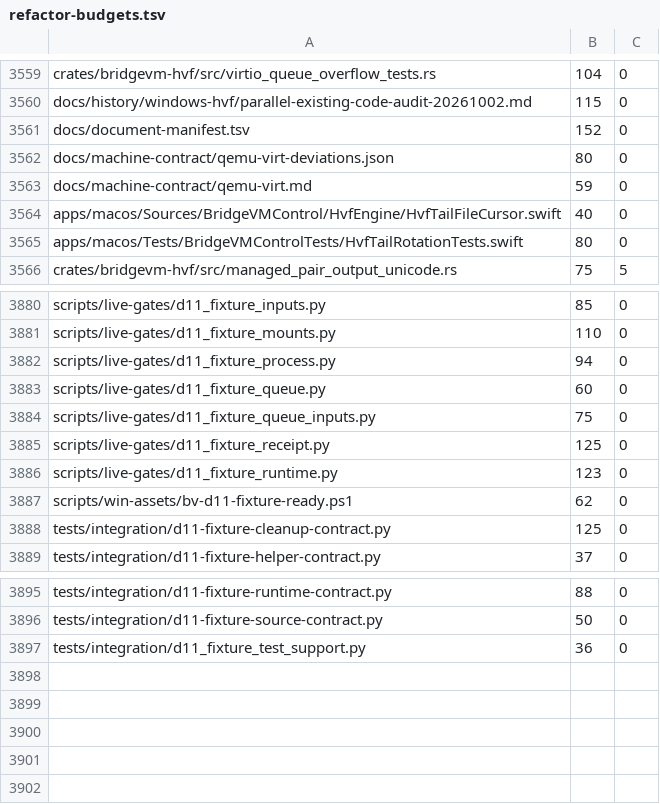
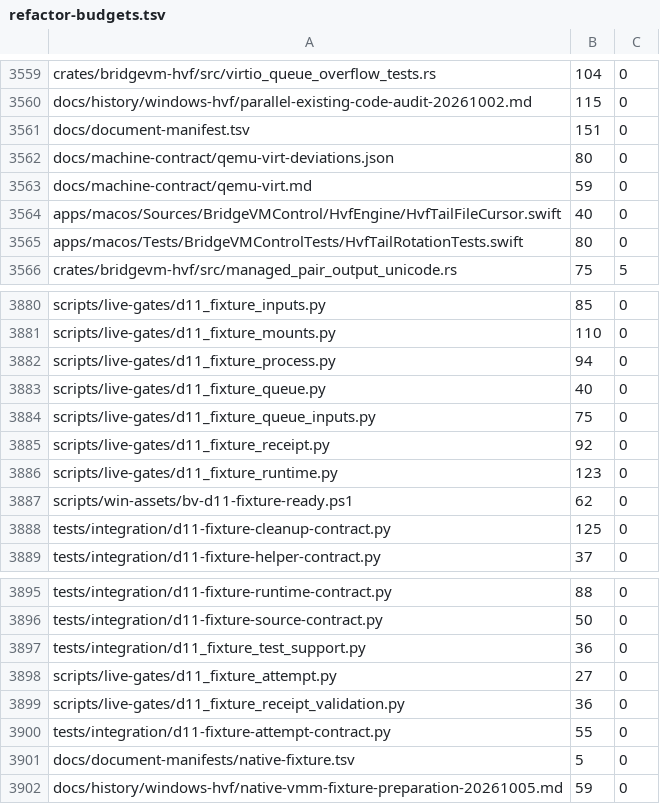
Before and after one commit to Ketchio-dev/bridgevm, a TSV file: scripts/refactor-budgets.tsv, drawn as a sheet; only a part is shown, gaps mark what is left out.

Commit message:
Retain fixture attempts when missing output cannot prove cleanup

```diff
--- a/scripts/refactor-budgets.tsv
+++ b/scripts/refactor-budgets.tsv
@@ -3560,3 +3560,3 @@ crates/bridgevm-hvf/src/virtio_queue_overflow_tests.rs	104	0
 docs/history/windows-hvf/parallel-existing-code-audit-20261002.md	115	0
-docs/document-manifest.tsv	152	0
+docs/document-manifest.tsv	151	0
 docs/machine-contract/qemu-virt-deviations.json	80	0
@@ -3882,5 +3882,5 @@ scripts/live-gates/d11_fixture_mounts.py	110	0
 scripts/live-gates/d11_fixture_process.py	94	0
-scripts/live-gates/d11_fixture_queue.py	60	0
+scripts/live-gates/d11_fixture_queue.py	40	0
 scripts/live-gates/d11_fixture_queue_inputs.py	75	0
-scripts/live-gates/d11_fixture_receipt.py	125	0
+scripts/live-gates/d11_fixture_receipt.py	92	0
 scripts/live-gates/d11_fixture_runtime.py	123	0
@@ -3897 +3897,6 @@ tests/integration/d11-fixture-source-contract.py	50	0
 tests/integration/d11_fixture_test_support.py	36	0
+scripts/live-gates/d11_fixture_attempt.py	27	0
+scripts/live-gates/d11_fixture_receipt_validation.py	36	0
+tests/integration/d11-fixture-attempt-contract.py	55	0
+docs/document-manifests/native-fixture.tsv	5	0
+docs/history/windows-hvf/native-vmm-fixture-preparation-20261005.md	59	0
```
Also changed, not shown: docs/document-manifest.tsv, 8 other files.
